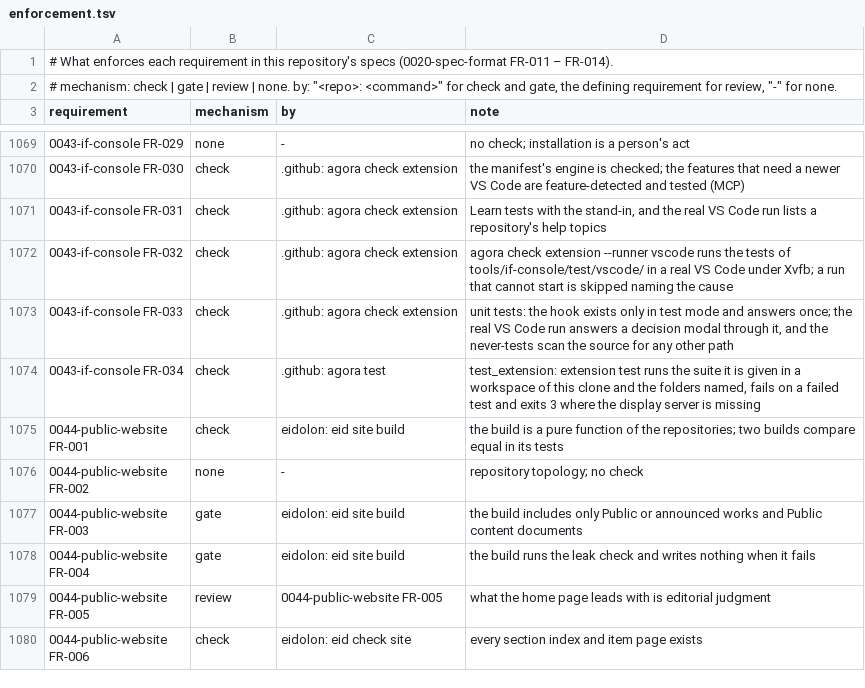
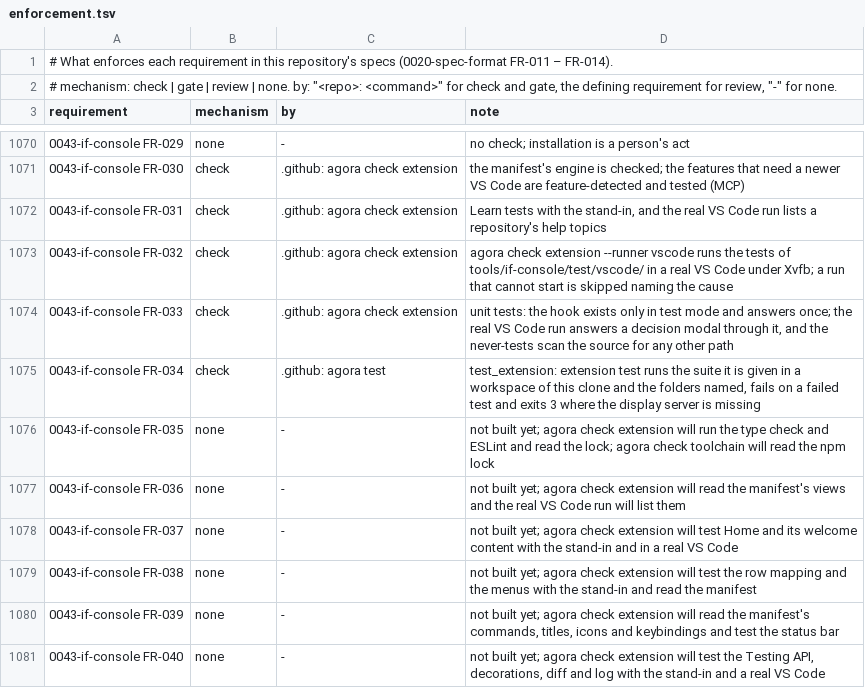
Before and after one commit to intellectual-frontiers/.github, a TSV file: spec-kit/enforcement.tsv, drawn as a sheet; only a part is shown, gaps mark what is left out; the shorter side is filled out with more unchanged rows; the diff covers the shown part only; the diff names each change by its address in the sheet, - before the commit and + after, or states it on an @@ line.

Commit message:
Describe the console's presentation in command list; capture its screenshots in a real VS Code
Spec first: 0041 FR-064 gains the presentation metadata (views, a noun's icon, view and list-row
fields, a fixed status vocabulary, palette titles, references) and FR-072 the check that refuses a
bad declaration; 0043 states the redesigned console as FR-035 to FR-046; 0042 FR-032 names both.
agora declares and emits them from its manifests, vendors the codicon ids, and `check commands`
validates them against the data. `agora extension test --screenshots DIR` captures the extension
in Dark+, Light+ and High Contrast from Xvfb's own screen dump.

```diff
--- a/spec-kit/enforcement.tsv
+++ b/spec-kit/enforcement.tsv
+row 1076: 0043-if-console FR-035 | none | - | not built yet; agora check extension will run the type check and ESLint and read the lock; agora check toolchain will read the npm lock
+row 1077: 0043-if-console FR-036 | none | - | not built yet; agora check extension will read the manifest's views and the real VS Code run will list them
+row 1078: 0043-if-console FR-037 | none | - | not built yet; agora check extension will test Home and its welcome content with the stand-in and in a real VS Code
+row 1079: 0043-if-console FR-038 | none | - | not built yet; agora check extension will test the row mapping and the menus with the stand-in and read the manifest
+row 1080: 0043-if-console FR-039 | none | - | not built yet; agora check extension will read the manifest's commands, titles, icons and keybindings and test the status bar
+row 1081: 0043-if-console FR-040 | none | - | not built yet; agora check extension will test the Testing API, decorations, diff and log with the stand-in and a real VS Code
```
Also changed, not shown: 7 added rows and 2 edited cells elsewhere in this file, 34 other files.
